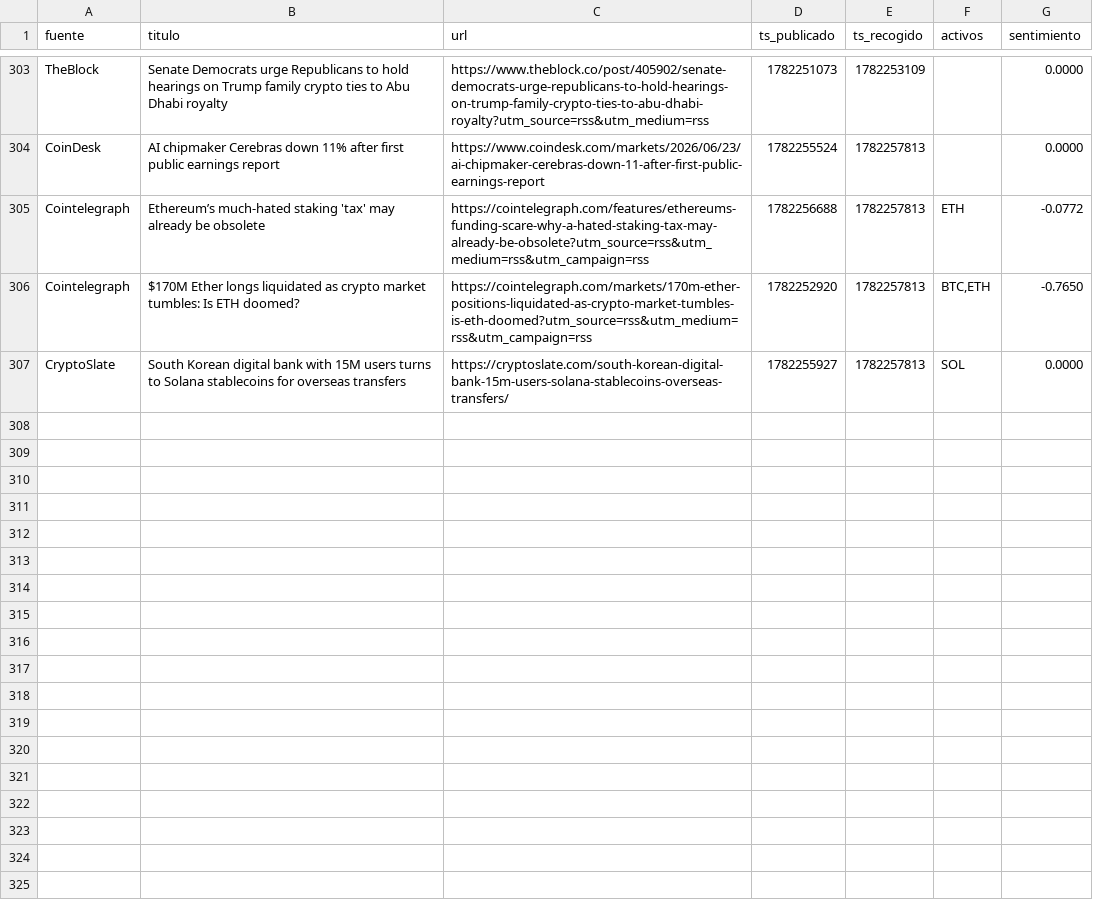
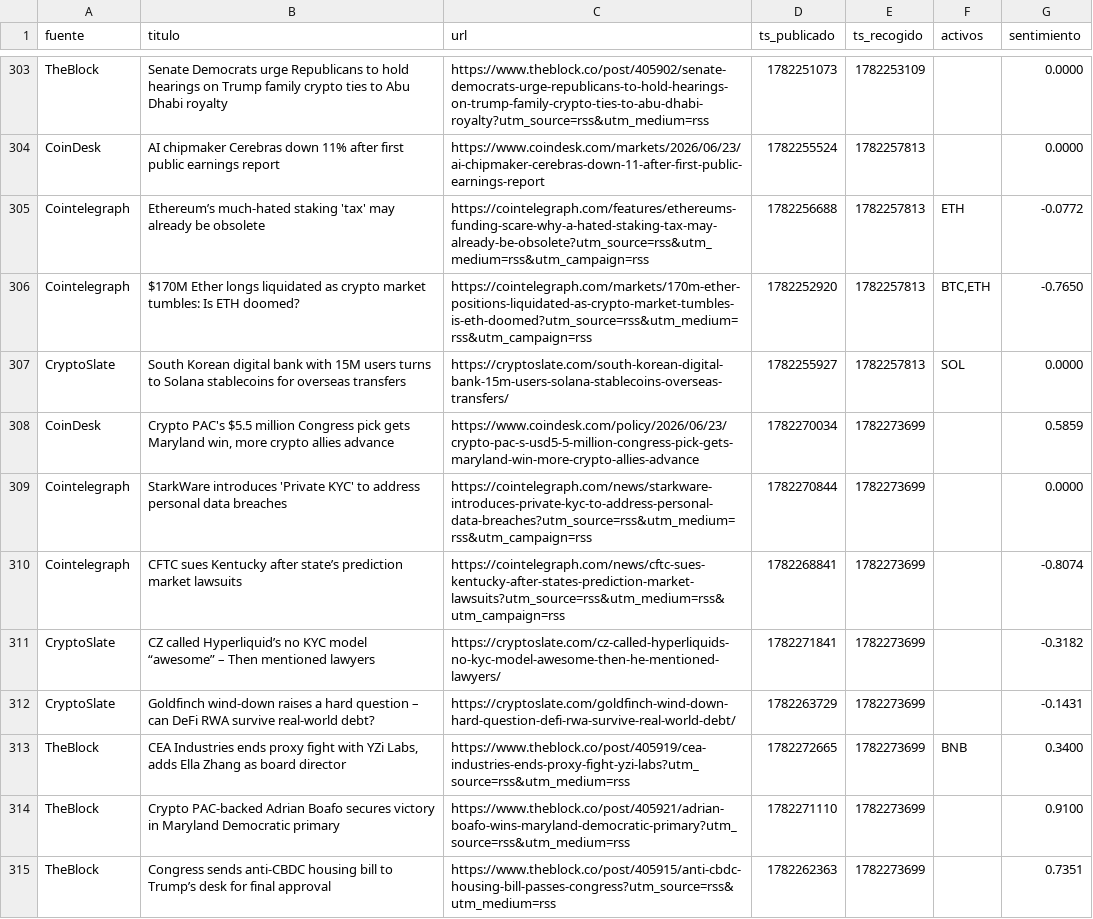
Before and after one commit to marcosgcuenta1/trading-bot, a CSV file: data/news.csv, drawn as a sheet; only a part is shown, gaps mark what is left out.

```diff
--- a/data/news.csv
+++ b/data/news.csv
@@ -307 +307,9 @@ Cointelegraph,$170M Ether longs liquidated as crypto market tumbles: Is ETH doom
 CryptoSlate,South Korean digital bank with 15M users turns to Solana stablecoins for overseas transfers,https://cryptoslate.com/south-korean-digital-bank-15m-users-solana-stablecoins-overseas-transfers/,1782255927,1782257813,SOL,0.0000
+CoinDesk,"Crypto PAC's $5.5 million Congress pick gets Maryland win, more crypto allies advance",https://www.coindesk.com/policy/2026/06/23/crypto-pac-s-usd5-5-million-congress-pick-gets-maryland-win-more-crypto-allies-advance,1782270034,1782273699,,0.5859
+Cointelegraph,StarkWare introduces 'Private KYC' to address personal data breaches,https://cointelegraph.com/news/starkware-introduces-private-kyc-to-address-personal-data-breaches?utm_source=rss&utm_medium=rss&utm_campaign=rss,1782270844,1782273699,,0.0000
+Cointelegraph,CFTC sues Kentucky after state’s prediction market lawsuits,https://cointelegraph.com/news/cftc-sues-kentucky-after-states-prediction-market-lawsuits?utm_source=rss&utm_medium=rss&utm_campaign=rss,1782268841,1782273699,,-0.8074
+CryptoSlate,CZ called Hyperliquid’s no KYC model “awesome” – Then mentioned lawyers,https://cryptoslate.com/cz-called-hyperliquids-no-kyc-model-awesome-then-he-mentioned-lawyers/,1782271841,1782273699,,-0.3182
+CryptoSlate,Goldfinch wind-down raises a hard question – can DeFi RWA survive real-world debt?,https://cryptoslate.com/goldfinch-wind-down-hard-question-defi-rwa-survive-real-world-debt/,1782263729,1782273699,,-0.1431
+TheBlock,"CEA Industries ends proxy fight with YZi Labs, adds Ella Zhang as board director",https://www.theblock.co/post/405919/cea-industries-ends-proxy-fight-yzi-labs?utm_source=rss&utm_medium=rss,1782272665,1782273699,BNB,0.3400
+TheBlock,Crypto PAC-backed Adrian Boafo secures victory in Maryland Democratic primary,https://www.theblock.co/post/405921/adrian-boafo-wins-maryland-democratic-primary?utm_source=rss&utm_medium=rss,1782271110,1782273699,,0.9100
+TheBlock,Congress sends anti-CBDC housing bill to Trump’s desk for final approval,https://www.theblock.co/post/405915/anti-cbdc-housing-bill-passes-congress?utm_source=rss&utm_medium=rss,1782262363,1782273699,,0.7351
```
